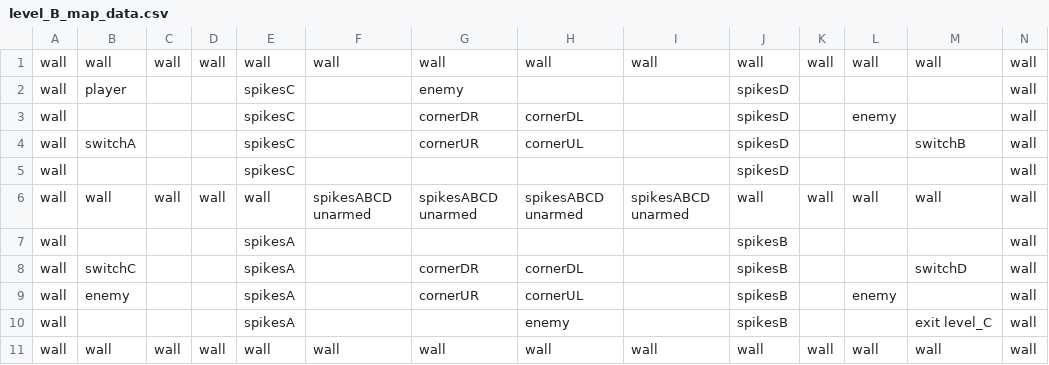
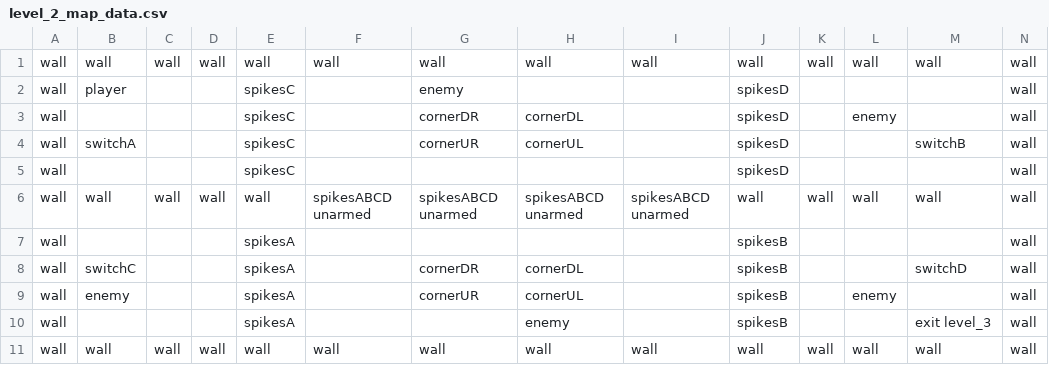
Before and after one commit to BJNick/cs30-final-project, a CSV file: levels/level_2_map_data.csv (was levels/level_B_map_data.csv), drawn as a sheet.

Commit message:
Created tutorial, 5 levels and the ending chamber

```diff
--- a/levels/level_B_map_data.csv
+++ b/levels/level_2_map_data.csv
@@ -9,3 +9,3 @@ wall,switchC,,,spikesA,,cornerDR,cornerDL,,spikesB,,,switchD,wall
 wall,enemy,,,spikesA,,cornerUR,cornerUL,,spikesB,,enemy,,wall
-wall,,,,spikesA,,,enemy,,spikesB,,,exit level_C,wall
+wall,,,,spikesA,,,enemy,,spikesB,,,exit level_3,wall
 wall,wall,wall,wall,wall,wall,wall,wall,wall,wall,wall,wall,wall,wall
```
Also changed, not shown: 12 other files.
